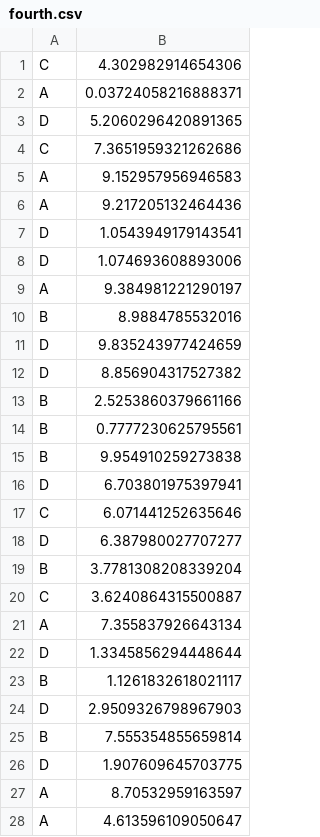
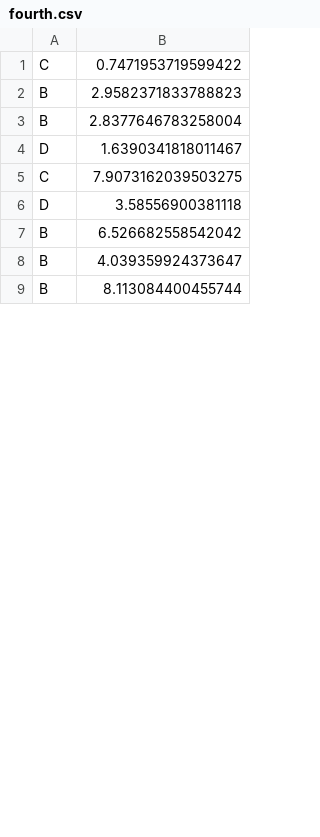
Before and after one commit to qwertochyo/python-practice, a CSV file: lab_1/data/fourth.csv, drawn as a sheet; only a part is shown; the diff covers the shown part only.

```diff
--- a/lab_1/data/fourth.csv
+++ b/lab_1/data/fourth.csv
@@ -1,28 +1,9 @@
-C,4.302982914654306
-A,0.03724058216888371
-D,5.2060296420891365
-C,7.3651959321262686
-A,9.152957956946583
-A,9.217205132464436
-D,1.0543949179143541
-D,1.074693608893006
-A,9.384981221290197
-B,8.9884785532016
-D,9.835243977424659
-D,8.856904317527382
-B,2.5253860379661166
-B,0.7777230625795561
-B,9.954910259273838
-D,6.703801975397941
-C,6.071441252635646
-D,6.387980027707277
-B,3.7781308208339204
-C,3.6240864315500887
-A,7.355837926643134
-D,1.3345856294448644
-B,1.1261832618021117
-D,2.9509326798967903
-B,7.555354855659814
-D,1.907609645703775
-A,8.70532959163597
-A,4.613596109050647
+C,0.7471953719599422
+B,2.9582371833788823
+B,2.8377646783258004
+D,1.6390341818011467
+C,7.9073162039503275
+D,3.58556900381118
+B,6.526682558542042
+B,4.039359924373647
+B,8.113084400455744
```
Also changed, not shown: 36 added rows, 17 removed rows and 5 edited cells elsewhere in this file, lab_1/data/fifth.csv, lab_1/data/first.csv, 3 other files.
